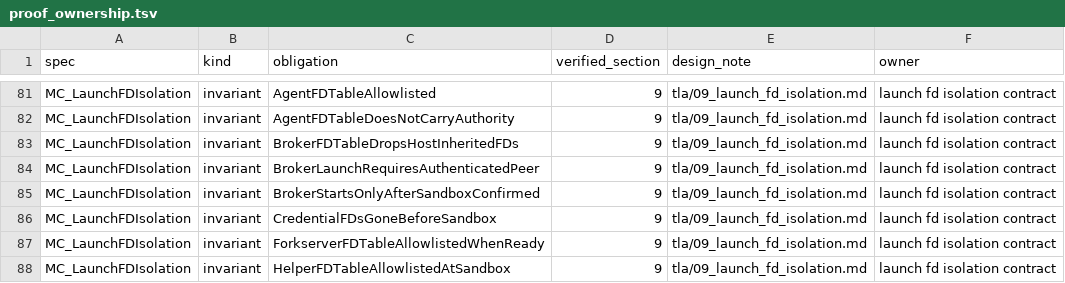
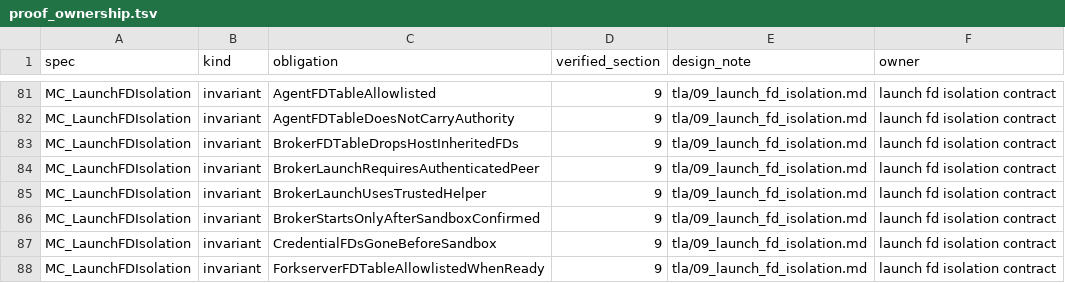
Before and after one commit to dredozubov/hazmat, a TSV file: tla/proof_ownership.tsv, drawn as a sheet; only a part is shown, gaps mark what is left out; the shorter side is filled out with more unchanged rows.

Commit message:
security: trust broker child launch helper

```diff
--- a/tla/proof_ownership.tsv
+++ b/tla/proof_ownership.tsv
@@ -84,2 +84,3 @@ MC_LaunchFDIsolation	invariant	BrokerFDTableDropsHostInheritedFDs	9	tla/09_launc
 MC_LaunchFDIsolation	invariant	BrokerLaunchRequiresAuthenticatedPeer	9	tla/09_launch_fd_isolation.md	launch fd isolation contract
+MC_LaunchFDIsolation	invariant	BrokerLaunchUsesTrustedHelper	9	tla/09_launch_fd_isolation.md	launch fd isolation contract
 MC_LaunchFDIsolation	invariant	BrokerStartsOnlyAfterSandboxConfirmed	9	tla/09_launch_fd_isolation.md	launch fd isolation contract
```
Also changed, not shown: 6 other files.
